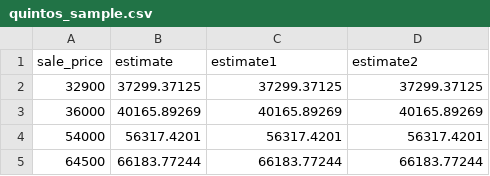
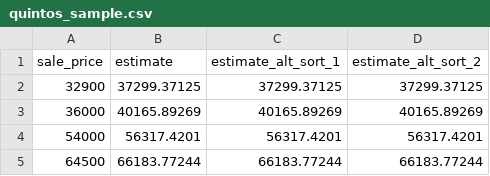
Before and after one commit to ccao-data/assesspy, a CSV file: assesspy/data/quintos_sample.csv, drawn as a sheet; only a part is shown.

Commit message:
Update assesspy/data/quintos_sample.csv
Co-authored-by: Jean Cochrane <jeancochrane@users.noreply.github.com>

```diff
--- a/assesspy/data/quintos_sample.csv
+++ b/assesspy/data/quintos_sample.csv
@@ -1,2 +1,2 @@
-sale_price,estimate,estimate1,estimate2
+sale_price,estimate,estimate_alt_sort_1,estimate_alt_sort_2
 32900,37299.37125,37299.37125,37299.37125
```
